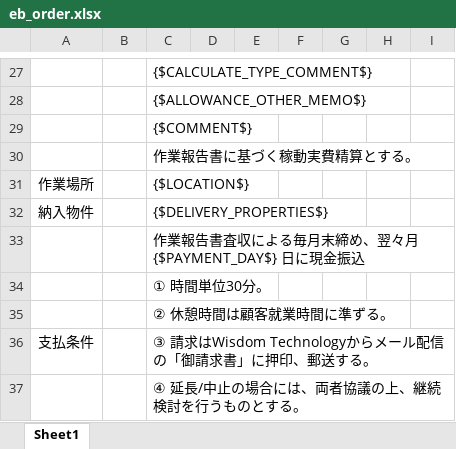
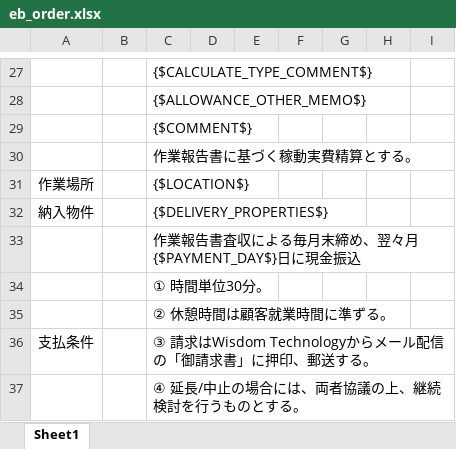
Before and after one commit to nanyang1985/ebusiness.old, an Excel workbook: media/eb_order/eb_order.xlsx, sheet Sheet1, drawn as a sheet; only a part is shown, gaps mark what is left out; values as stored, in another font and other column widths than the file's, no borders; the diff names each change by its address in the sheet, - before the commit and + after, or states it on an @@ line.

```diff
--- a/media/eb_order/eb_order.xlsx (sheet Sheet1)
+++ b/media/eb_order/eb_order.xlsx (sheet Sheet1)
-C33: 作業報告書査収による毎月末締め、翌々月{$PAYMENT_DAY$} 日に現金振込
+C33: 作業報告書査収による毎月末締め、翌々月{$PAYMENT_DAY$}日に現金振込
```
Also changed, not shown: media/eb_order/eb_order(request).xlsx, 3 other files.
